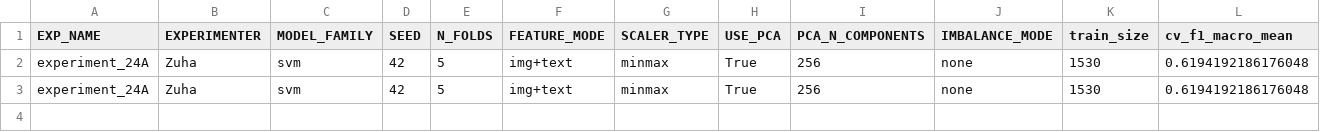
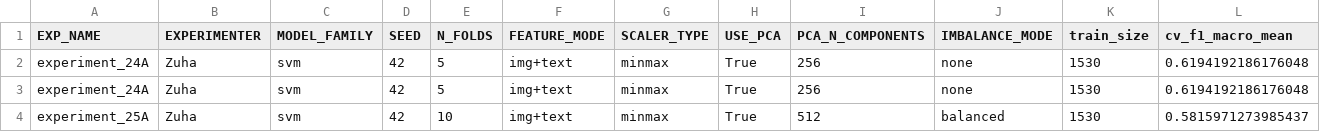
Before and after one commit to z-aqib/ml-competition, a CSV file: logs/svm_Zuha.csv, drawn as a sheet; only a part is shown; rows hold the shown columns only; the diff names each change by its address in the sheet, - before the commit and + after, or states it on an @@ line.

```diff
--- a/logs/svm_Zuha.csv
+++ b/logs/svm_Zuha.csv
+row 4: experiment_25A | Zuha | svm | 42 | 10 | img+text | minmax | True | 512 | balanced | 1530 | 0.5815971273985437
```
Also changed, not shown: logs/experiments_log_Zuha.csv, submissions/svm_Zuha.csv, 1 other file.
